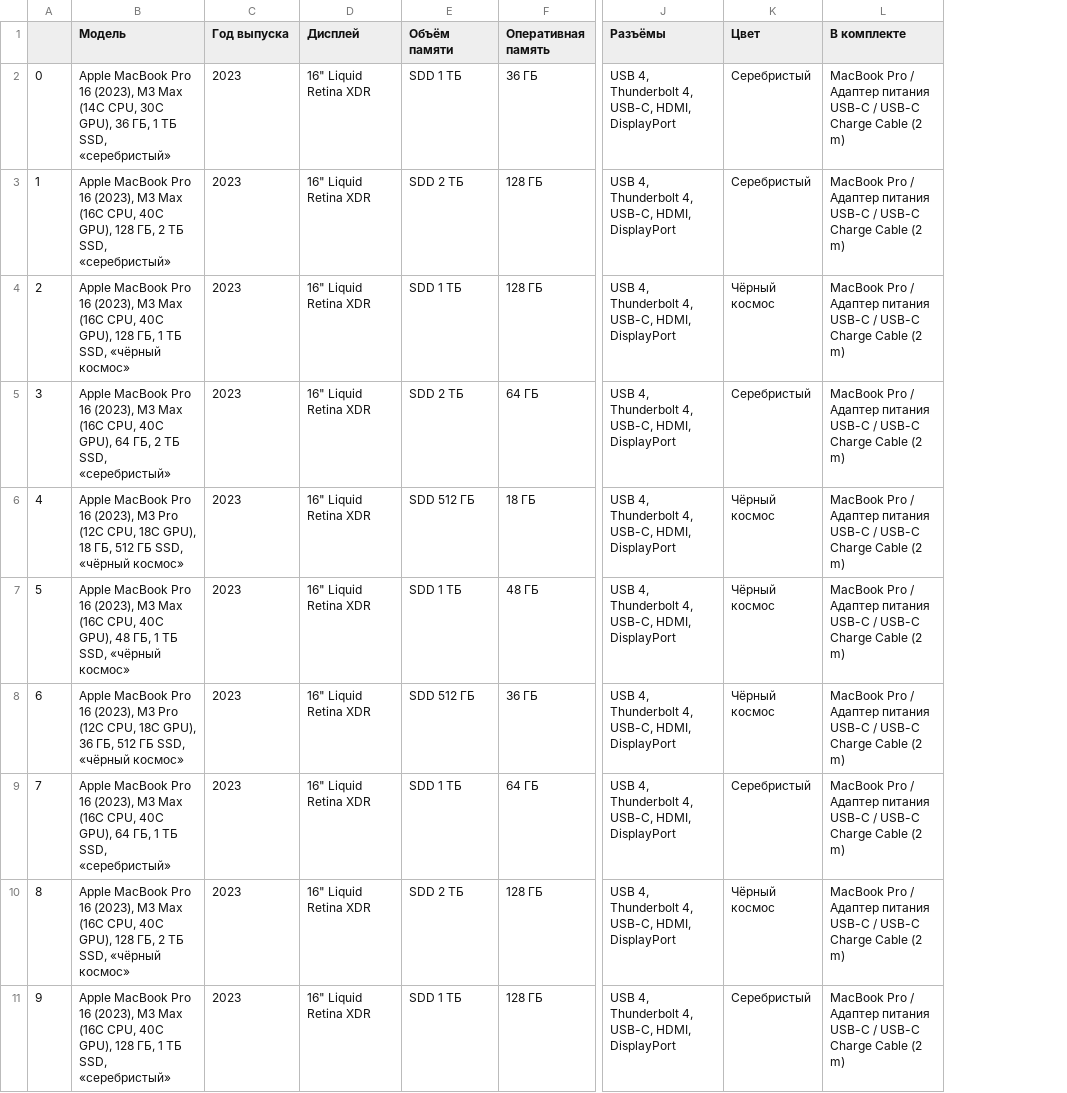
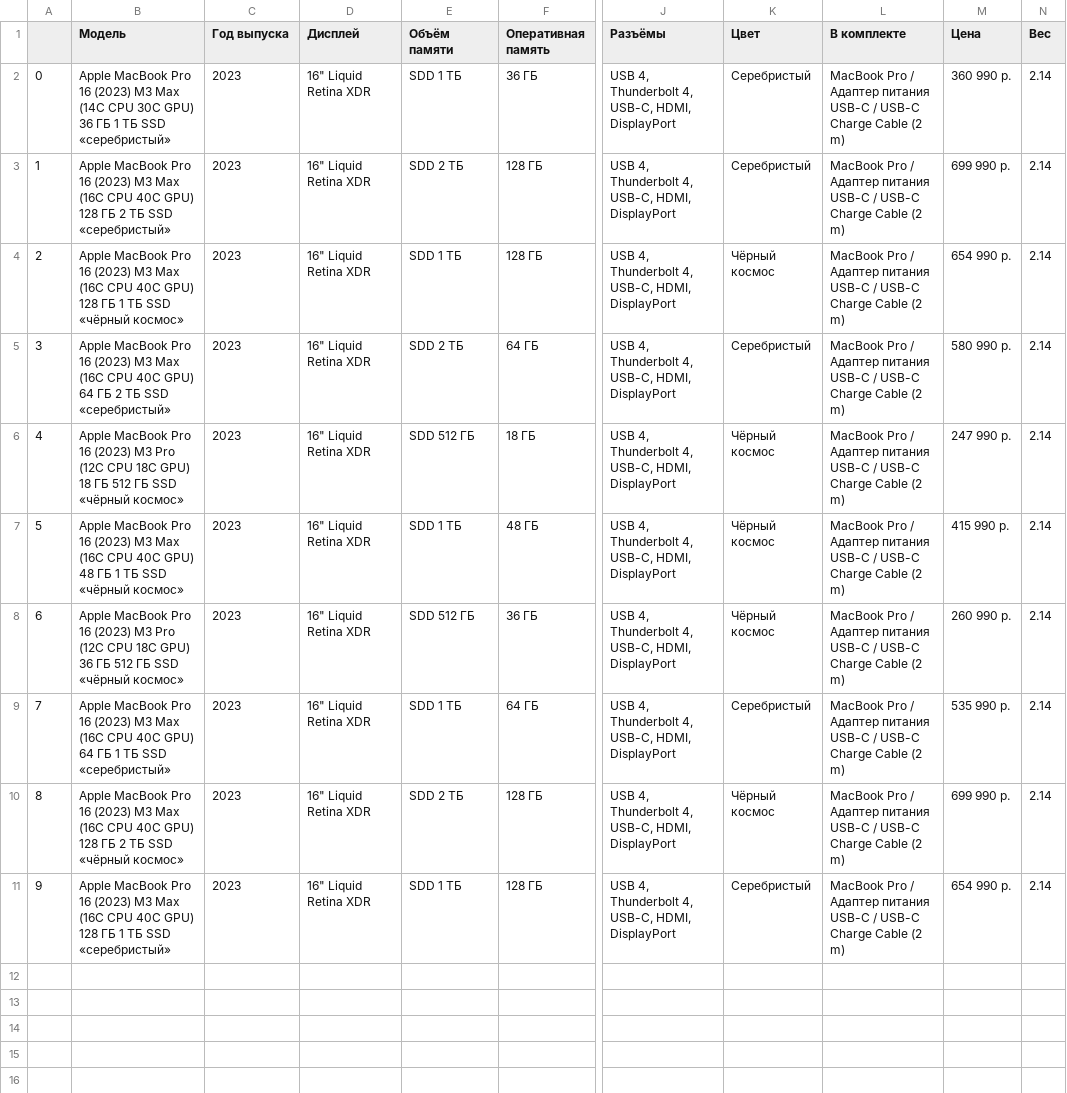
Before and after one commit to demyanov17/Extracting-and-integrating-information-from-big-data, a CSV file: task1/source1.csv, drawn as a sheet; only a part is shown, gaps mark what is left out; the diff names each change by its address in the sheet, - before the commit and + after, or states it on an @@ line.

```diff
--- a/task1/source1.csv
+++ b/task1/source1.csv
+column M (Цена), rows 2-11: 360 990 р. | 699 990 р. | 654 990 р. | 580 990 р. | 247 990 р. | 415 990 р. | 260 990 р. | 535 990 р. | 699 990 р. | 654 990 р.
+column N (Вес), rows 2-11: all 2.14
-B2 (Модель): …Pro 16 (2023), M3 Max (14C CPU, 30C GPU), 36 ГБ, 1 ТБ SSD, «серебристый»
+B2 (Модель): …Pro 16 (2023) M3 Max (14C CPU 30C GPU) 36 ГБ 1 ТБ SSD «серебристый»
-B3 (Модель): …Pro 16 (2023), M3 Max (16C CPU, 40C GPU), 128 ГБ, 2 ТБ SSD, «серебристый»
+B3 (Модель): …Pro 16 (2023) M3 Max (16C CPU 40C GPU) 128 ГБ 2 ТБ SSD «серебристый»
-B4 (Модель): …Pro 16 (2023), M3 Max (16C CPU, 40C GPU), 128 ГБ, 1 ТБ SSD, «чёрный космос»
+B4 (Модель): …Pro 16 (2023) M3 Max (16C CPU 40C GPU) 128 ГБ 1 ТБ SSD «чёрный космос»
-B5 (Модель): …Pro 16 (2023), M3 Max (16C CPU, 40C GPU), 64 ГБ, 2 ТБ SSD, «серебристый»
+B5 (Модель): …Pro 16 (2023) M3 Max (16C CPU 40C GPU) 64 ГБ 2 ТБ SSD «серебристый»
-B6 (Модель): …Pro 16 (2023), M3 Pro (12C CPU, 18C GPU), 18 ГБ, 512 ГБ SSD, «чёрный космос»
+B6 (Модель): …Pro 16 (2023) M3 Pro (12C CPU 18C GPU) 18 ГБ 512 ГБ SSD «чёрный космос»
-B7 (Модель): …Pro 16 (2023), M3 Max (16C CPU, 40C GPU), 48 ГБ, 1 ТБ SSD, «чёрный космос»
+B7 (Модель): …Pro 16 (2023) M3 Max (16C CPU 40C GPU) 48 ГБ 1 ТБ SSD «чёрный космос»
-B8 (Модель): …Pro 16 (2023), M3 Pro (12C CPU, 18C GPU), 36 ГБ, 512 ГБ SSD, «чёрный космос»
+B8 (Модель): …Pro 16 (2023) M3 Pro (12C CPU 18C GPU) 36 ГБ 512 ГБ SSD «чёрный космос»
-B9 (Модель): …Pro 16 (2023), M3 Max (16C CPU, 40C GPU), 64 ГБ, 1 ТБ SSD, «серебристый»
+B9 (Модель): …Pro 16 (2023) M3 Max (16C CPU 40C GPU) 64 ГБ 1 ТБ SSD «серебристый»
-B10 (Модель): …Pro 16 (2023), M3 Max (16C CPU, 40C GPU), 128 ГБ, 2 ТБ SSD, «чёрный космос»
+B10 (Модель): …Pro 16 (2023) M3 Max (16C CPU 40C GPU) 128 ГБ 2 ТБ SSD «чёрный космос»
-B11 (Модель): …Pro 16 (2023), M3 Max (16C CPU, 40C GPU), 128 ГБ, 1 ТБ SSD, «серебристый»
+B11 (Модель): …Pro 16 (2023) M3 Max (16C CPU 40C GPU) 128 ГБ 1 ТБ SSD «серебристый»
```
Also changed, not shown: task1/source2.csv, 7 other files.
